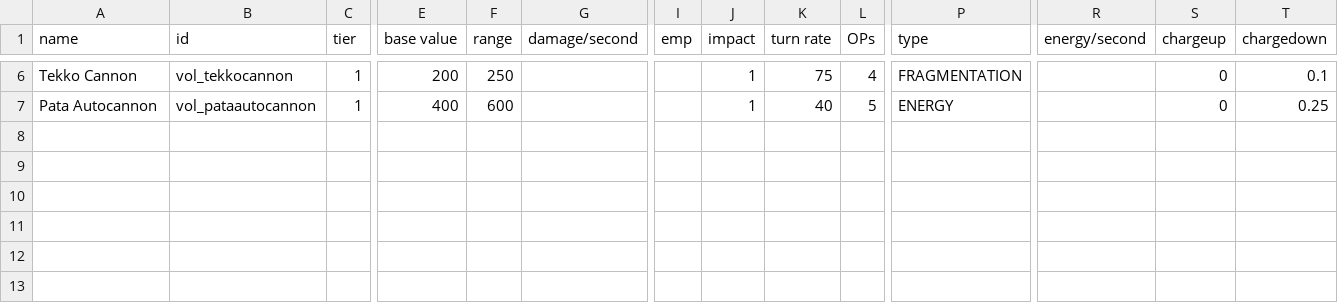
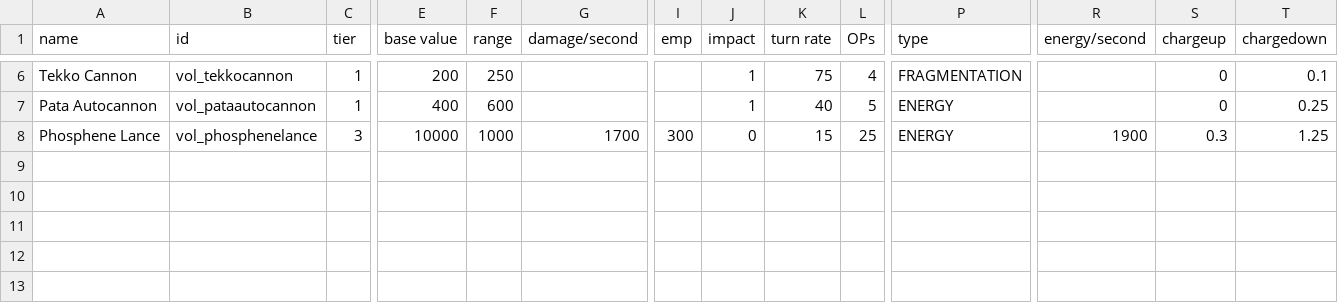
Before and after one commit to TouchOfVanilla/Volantian-Starsector-Mod, a CSV file: data/weapons/weapon_data.csv, drawn as a sheet; only a part is shown, gaps mark what is left out; the shorter side is filled out with more unchanged rows; rows hold the shown columns only; the diff names each change by its address in the sheet, - before the commit and + after, or states it on an @@ line.

Commit message:
Add: Phosphene Lance. Modify:Clover script

```diff
--- a/data/weapons/weapon_data.csv
+++ b/data/weapons/weapon_data.csv
+row 8: Phosphene Lance | vol_phosphenelance | 3 | 10000 | 1000 | 1700 | 300 | 0 | 15 | 25 | ENERGY | 1900 | 0.3 | 1.25
```
Also changed, not shown: 10 other files.
